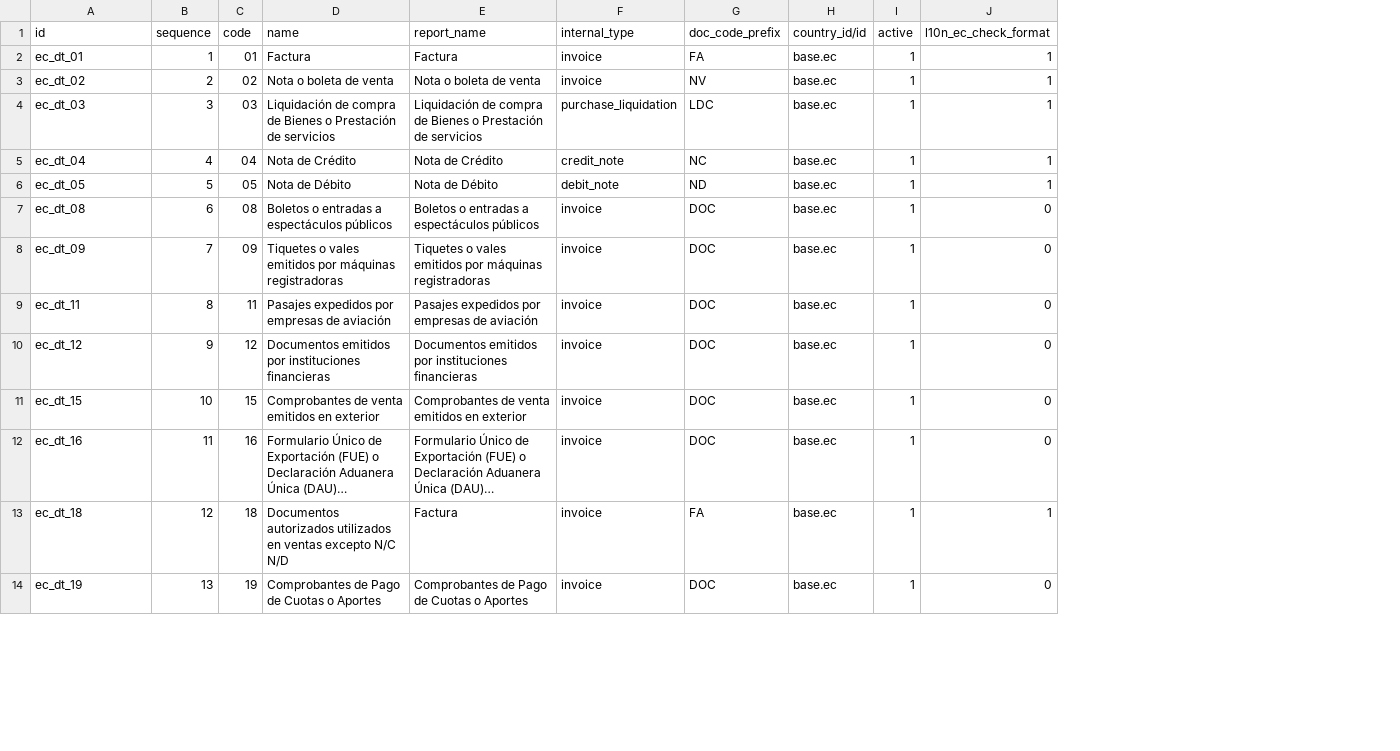
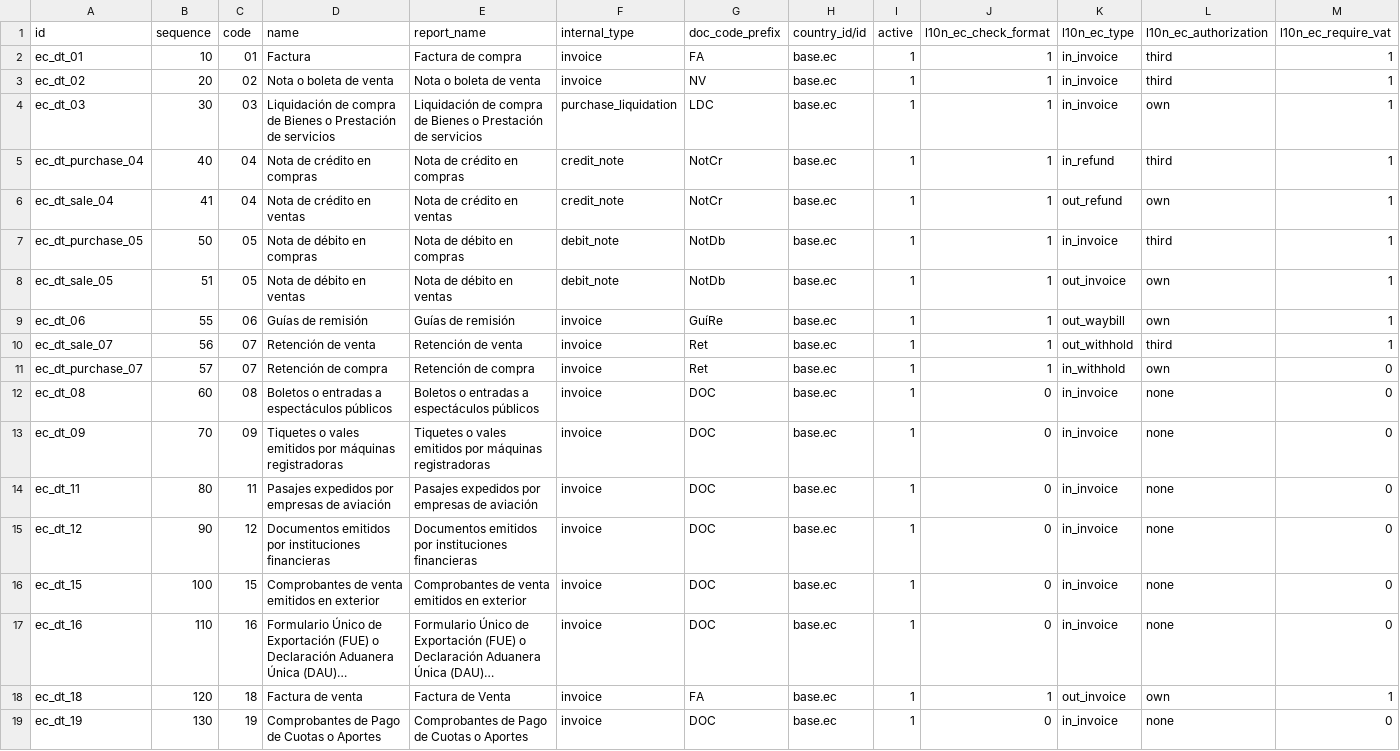
Before and after one commit to marco1esparza/l10n_ec, a CSV file: l10n_ec/data/l10n_latam.document.type.csv, drawn as a sheet; only a part is shown; long unchanged cells end in …; addresses are those after the commit; the diff covers the shown part only; the diff names each change by its address in the sheet, - before the commit and + after, or states it on an @@ line.

```diff
--- a/l10n_ec/data/l10n_latam.document.type.csv
+++ b/l10n_ec/data/l10n_latam.document.type.csv
+column K (l10n_ec_type), rows 2-4: all in_invoice; row 6: out_refund; row 8: out_invoice; rows 12-19: in_invoice | in_invoice | in_invoice | in_invoice | in_invoice | in_invoice | out_invoice | in_invoice
+column L (l10n_ec_authorization), rows 2-4: third | third | own; row 6: own; row 8: own; rows 12-19: none | none | none | none | none | none | own | none
+column M (l10n_ec_require_vat), rows 2-4: all 1; row 6: 1; row 8: 1; rows 12-19: 0 | 0 | 0 | 0 | 0 | 0 | 1 | 0
-B2 (sequence): 1
+B2 (sequence): 10
-E2 (report_name): Factura
+E2 (report_name): Factura de compra
-B3 (sequence): 2
+B3 (sequence): 20
-B4 (sequence): 3
+B4 (sequence): 30
+row 5: ec_dt_purchase_04 | 40 | 04 | Nota de crédito en compras | Nota de crédito en compras | credit_note | NotCr | base.ec | 1 | 1 | in_refund | third | 1
-A6 (id): ec_dt_04
+A6 (id): ec_dt_sale_04
-B6 (sequence): 4
+B6 (sequence): 41
-D6 (name): Nota de Crédito
+D6 (name): Nota de crédito en ventas
-E6 (report_name): Nota de Crédito
+E6 (report_name): Nota de crédito en ventas
-G6 (doc_code_prefix): NC
+G6 (doc_code_prefix): NotCr
+row 7: ec_dt_purchase_05 | 50 | 05 | Nota de débito en compras | Nota de débito en compras | debit_note | NotDb | base.ec | 1 | 1 | in_invoice | third | 1
-A8 (id): ec_dt_05
+A8 (id): ec_dt_sale_05
-B8 (sequence): 5
+B8 (sequence): 51
-D8 (name): Nota de Débito
+D8 (name): Nota de débito en ventas
-E8 (report_name): Nota de Débito
+E8 (report_name): Nota de débito en ventas
-G8 (doc_code_prefix): ND
+G8 (doc_code_prefix): NotDb
+row 9: ec_dt_06 | 55 | 06 | Guías de remisión | Guías de remisión | invoice | GuíRe | base.ec | 1 | 1 | out_waybill | own | 1
+row 10: ec_dt_sale_07 | 56 | 07 | Retención de venta | Retención de venta | invoice | Ret | base.ec | 1 | 1 | out_withhold | third | 1
+row 11: ec_dt_purchase_07 | 57 | 07 | Retención de compra | Retención de compra | invoice | Ret | base.ec | 1 | 1 | in_withhold | own | 0
-B12 (sequence): 6
+B12 (sequence): 60
-B13 (sequence): 7
+B13 (sequence): 70
-B14 (sequence): 8
+B14 (sequence): 80
-B15 (sequence): 9
+B15 (sequence): 90
-B16 (sequence): 10
+B16 (sequence): 100
-B17 (sequence): 11
+B17 (sequence): 110
-B18 (sequence): 12
+B18 (sequence): 120
-D18 (name): Documentos autorizados utilizados en ventas excepto N/C N/D
+D18 (name): Factura de venta
-E18 (report_name): Factura
+E18 (report_name): Factura de Venta
-B19 (sequence): 13
+B19 (sequence): 130
```
Also changed, not shown: 4 added rows and 27 edited cells elsewhere in this file, 11 other files.
